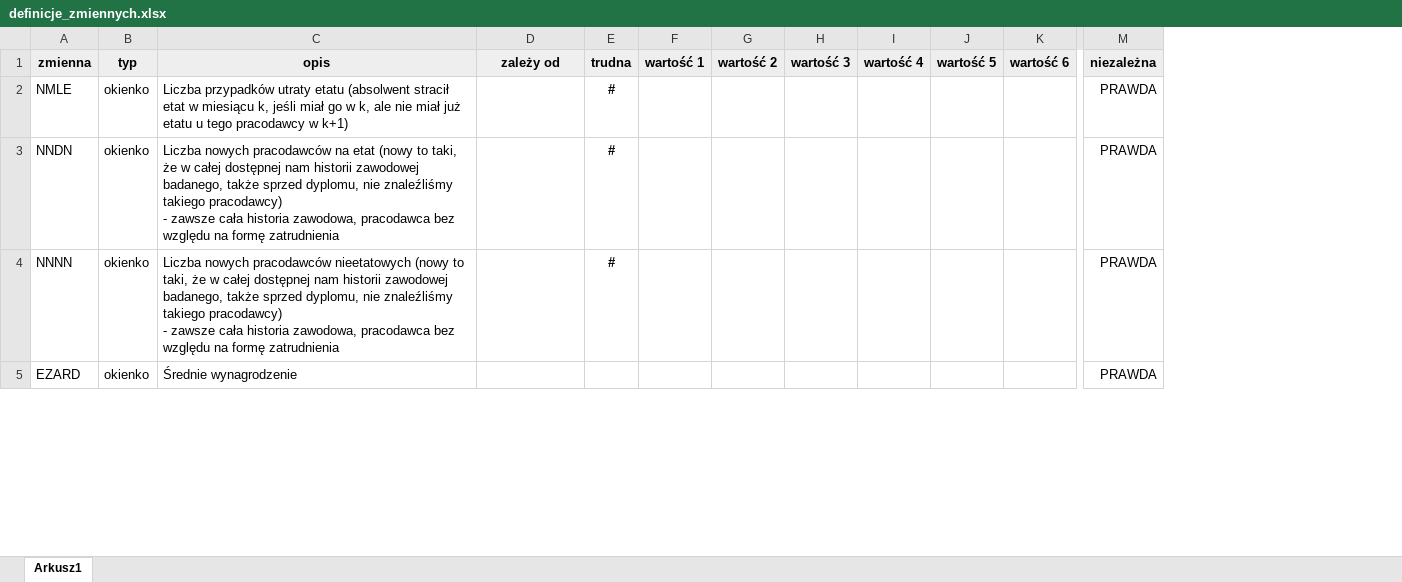
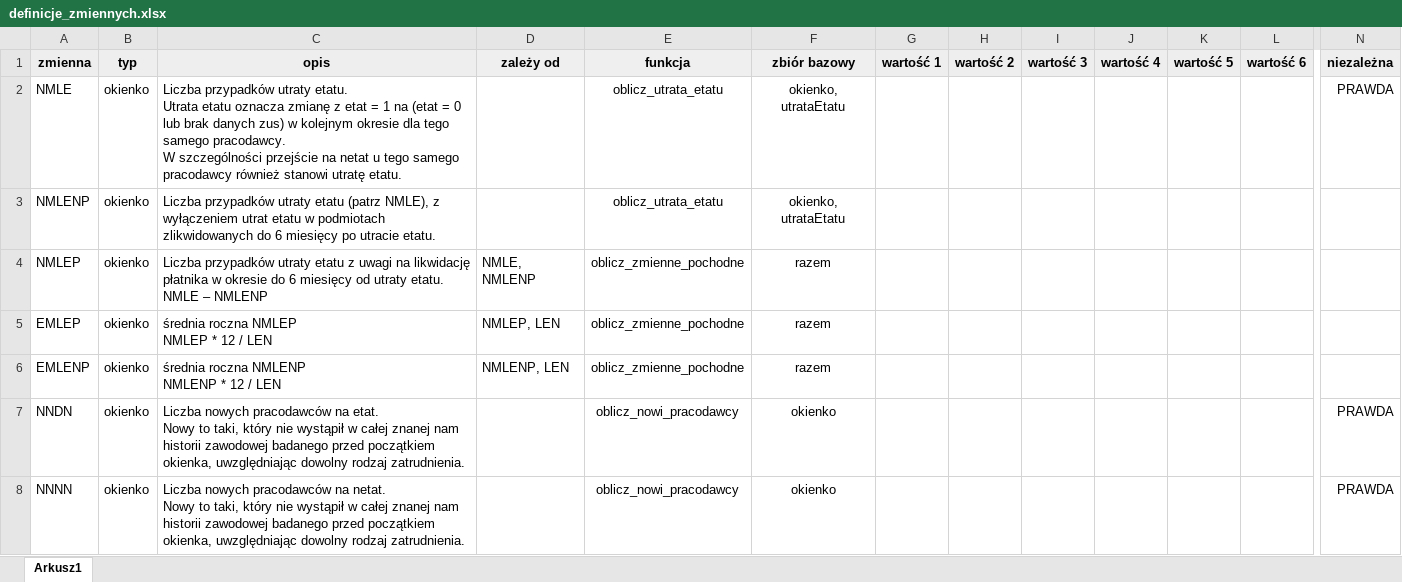
Before and after one commit to zozlak/MLAKdane, an Excel workbook: vignettes/definicje_zmiennych.xlsx, sheet Arkusz1, drawn as a sheet; only a part is shown, gaps mark what is left out; values as stored, in another font and other column widths than the file's, no borders; removed rows and columns are numbered as before the commit, all else as after; rows hold the shown columns only; ↵ is a line break in a cell; the diff covers the shown part only; the diff names each change by its address in the sheet, - before the commit and + after, or states it on an @@ line.

```diff
--- a/vignettes/definicje_zmiennych.xlsx (sheet Arkusz1)
+++ b/vignettes/definicje_zmiennych.xlsx (sheet Arkusz1)
-column E (trudna), rows 2-4: all #
+column E (funkcja), row 2: oblicz_utrata_etatu; rows 7-8: oblicz_nowi_pracodawcy | oblicz_nowi_pracodawcy
+column F (zbiór bazowy), row 2: okienko, utrataEtatu; rows 7-8: okienko | okienko
-C2 (opis): …przypadków utraty etatu (absolwent stracił etat w miesiącu k, jeśli miał go w k, ale nie miał już etatu u tego pracodawcy w k+1)
+C2 (opis): …przypadków utraty etatu. ↵ Utrata etatu oznacza zmianę z etat = 1 na (etat = 0 lub brak danych zus) w kolejnym okresie dla tego samego pracodawcy. ↵ W szczególności przejście na netat u tego samego pracodawcy również stanowi utratę etatu.
+row 3: NMLENP | okienko | Liczba przypadków utraty etatu (patrz NMLE), z wyłączeniem utrat etatu w podmiotach zlikwidowanych do 6 miesięcy po utracie etatu. |  | oblicz_utrata_etatu | okienko, utrataEtatu
+row 4: NMLEP | okienko | Liczba przypadków utraty etatu z uwagi na likwidację płatnika w okresie do 6 miesięcy od utraty etatu. ↵ NMLE – NMLENP | NMLE, NMLENP | oblicz_zmienne_pochodne | razem
+row 5: EMLEP | okienko | średnia roczna NMLEP ↵ NMLEP * 12 / LEN | NMLEP, LEN | oblicz_zmienne_pochodne | razem
+row 6: EMLENP | okienko | średnia roczna NMLENP ↵ NMLENP * 12 / LEN | NMLENP, LEN | oblicz_zmienne_pochodne | razem
-C7 (opis): …pracodawców na etat (nowy to taki, że w całej dostępnej nam historii zawodowej badanego, także sprzed dyplomu, nie znaleźliśmy takiego pracodawcy) ↵ - zawsze cała historia zawodowa, pracodawca bez względu na formę zatrudnienia
+C7 (opis): …pracodawców na etat. ↵ Nowy to taki, który nie wystąpił w całej znanej nam historii zawodowej badanego przed początkiem okienka, uwzględniając dowolny rodzaj zatrudnienia.
-C8 (opis): …nowych pracodawców nieetatowych (nowy to taki, że w całej dostępnej nam historii zawodowej badanego, także sprzed dyplomu, nie znaleźliśmy takiego pracodawcy) ↵ - zawsze cała historia zawodowa, pracodawca bez względu na formę zatrudnienia
+C8 (opis): …nowych pracodawców na netat. ↵ Nowy to taki, który nie wystąpił w całej znanej nam historii zawodowej badanego przed początkiem okienka, uwzględniając dowolny rodzaj zatrudnienia.
-row 5: EZARD | okienko | Średnie wynagrodzenie |  |  |  |  |  |  |  |  | PRAWDA
```
Also changed, not shown: 1 added row, 4 removed rows, 56 edited cells and cell formats elsewhere in this sheet, formulas that keep their value, 50 other files.
